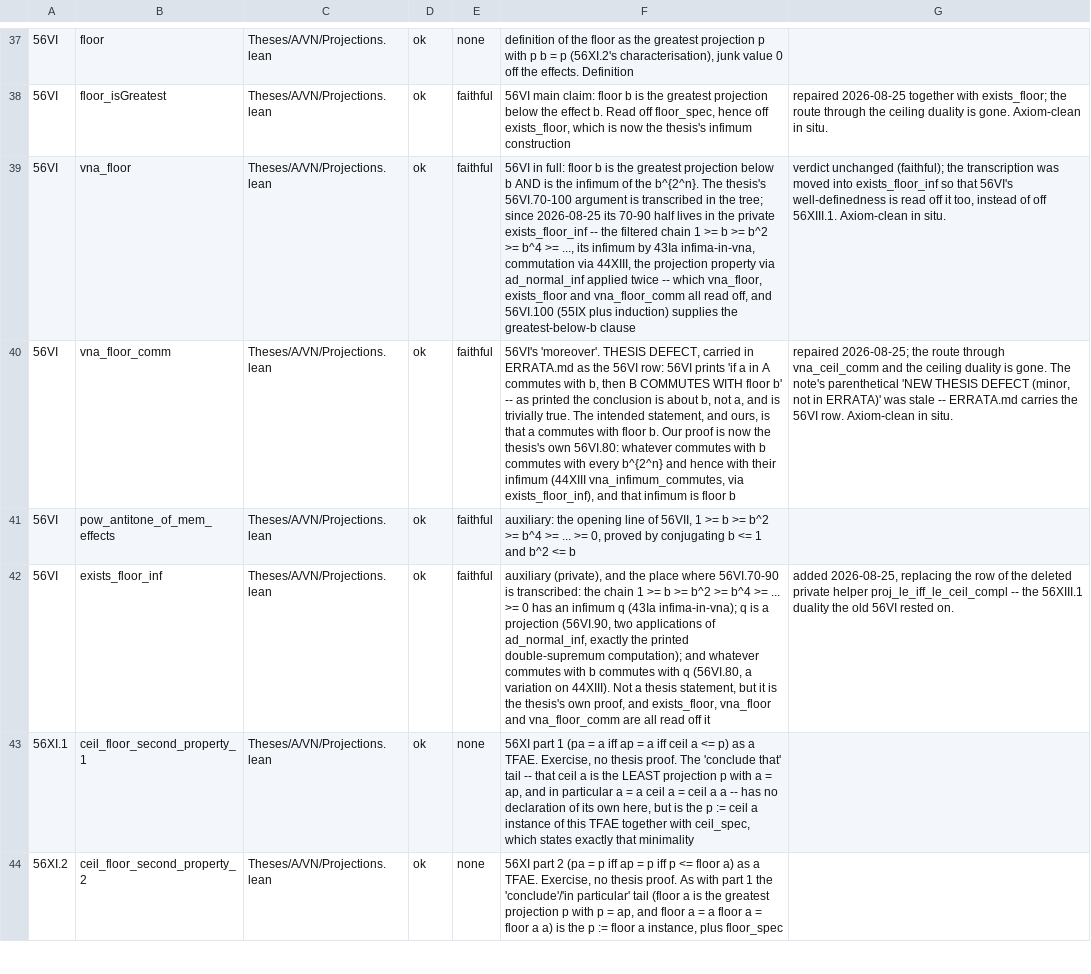
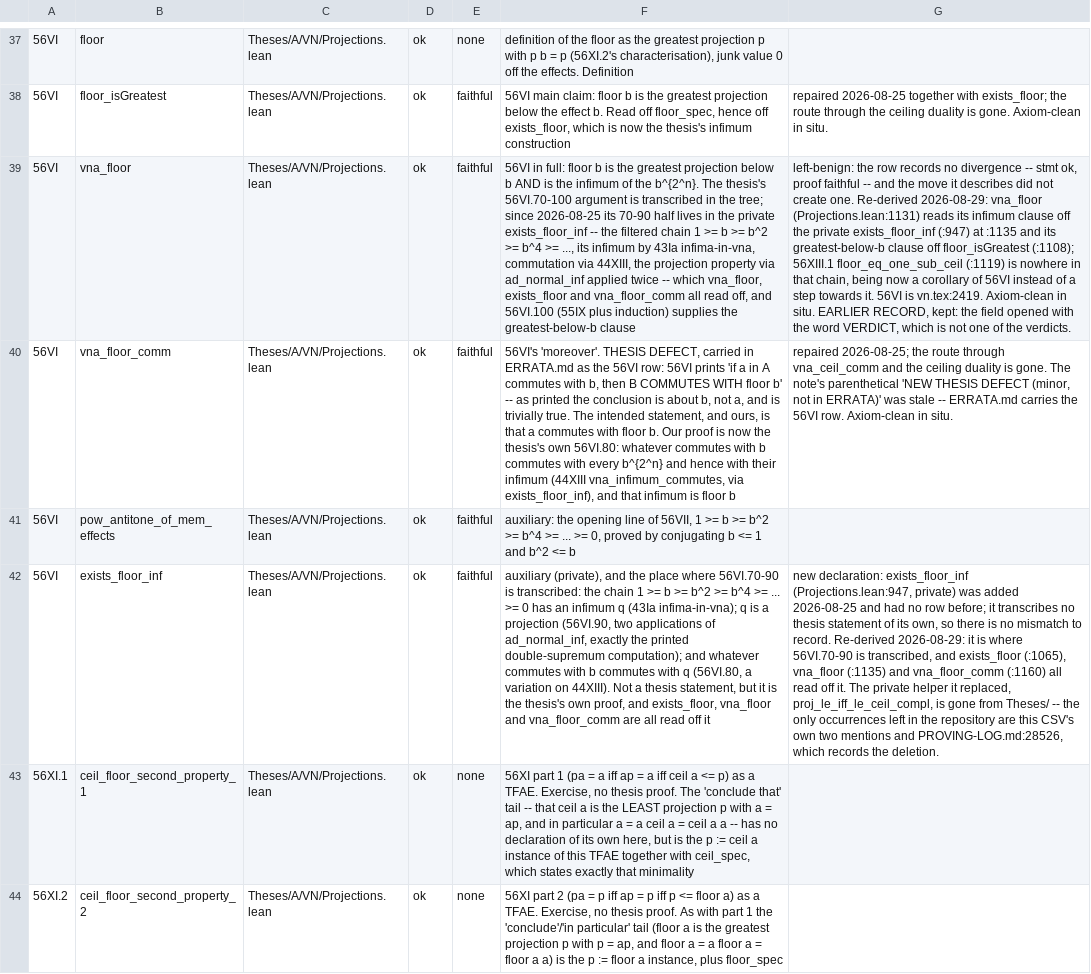
Before and after one commit to westerbaan/theses, a CSV file: lean/docs/audit/avn-projections.csv, drawn as a sheet; only a part is shown, gaps mark what is left out; the diff covers the shown part only; the diff names each change by its address in the sheet, - before the commit and + after, or states it on an @@ line.

```diff
--- a/lean/docs/audit/avn-projections.csv
+++ b/lean/docs/audit/avn-projections.csv
-G39: verdict unchanged (faithful); the transcription was moved into exists_floor_inf so that 56VI's well-definedness is read off it too, instead of off 56XIII.1. Axiom-clean in situ.
+G39: left-benign: the row records no divergence -- stmt ok, proof faithful -- and the move it describes did not create one. Re-derived 2026-08-29: vna_floor (Projections.lean:1131) reads its infimum clause off the private exists_floor_inf (:947) at :1135 and its greatest-below-b clause off floor_isGreatest (:1108); 56XIII.1 floor_eq_one_sub_ceil (:1119) is nowhere in that chain, being now a corollary of 56VI instead of a step towards it. 56VI is vn.tex:2419. Axiom-clean in situ. EARLIER RECORD, kept: the field opened with the word VERDICT, which is not one of the verdicts.
-G42: added 2026-08-25, replacing the row of the deleted private helper proj_le_iff_le_ceil_compl -- the 56XIII.1 duality the old 56VI rested on.
+G42: new declaration: exists_floor_inf (Projections.lean:947, private) was added 2026-08-25 and had no row before; it transcribes no thesis statement of its own, so there is no mismatch to record. Re-derived 2026-08-29: it is where 56VI.70-90 is transcribed, and exists_floor (:1065), vna_floor (:1135) and vna_floor_comm (:1160) all read off it. The private helper it replaced, proj_le_iff_le_ceil_compl, is gone from Theses/ -- the only occurrences left in the repository are this CSV's own two mentions and PROVING-LOG.md:28526, which records the deletion.
```
Also changed, not shown: 3 edited cells elsewhere in this file, lean/docs/audit/acstar-matrices-representation.csv, lean/docs/audit/aproc-measurement.csv, 8 other files.
